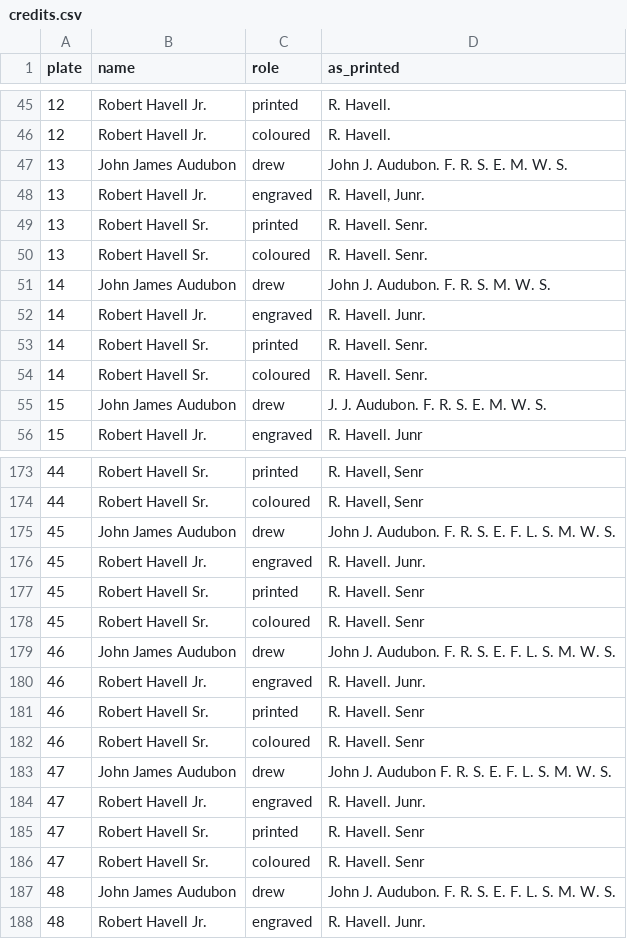
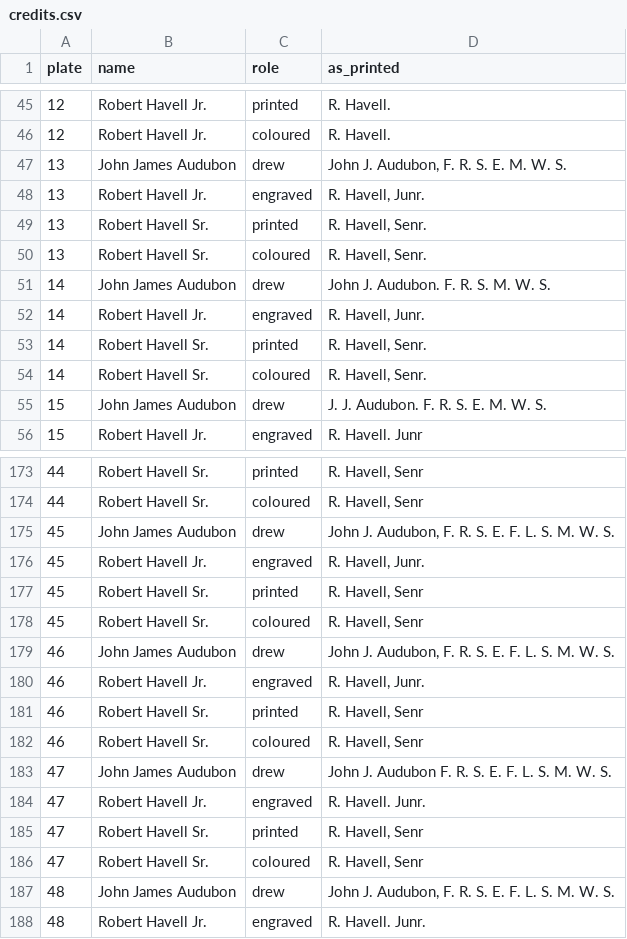
Before and after one commit to wr/historical-bird-plates, a CSV file: havell/credits.csv, drawn as a sheet; only a part is shown, gaps mark what is left out; the diff covers the shown part only.

Commit message:
Havell: credit lines' punctuation checked plate by plate

```diff
--- a/havell/credits.csv
+++ b/havell/credits.csv
@@ -46,10 +46,10 @@ plate,name,role,as_printed
 12,Robert Havell Jr.,coloured,R. Havell.
-13,John James Audubon,drew,John J. Audubon. F. R. S. E. M. W. S.
+13,John James Audubon,drew,"John J. Audubon, F. R. S. E. M. W. S."
 13,Robert Havell Jr.,engraved,"R. Havell, Junr."
-13,Robert Havell Sr.,printed,R. Havell. Senr.
-13,Robert Havell Sr.,coloured,R. Havell. Senr.
+13,Robert Havell Sr.,printed,"R. Havell, Senr."
+13,Robert Havell Sr.,coloured,"R. Havell, Senr."
 14,John James Audubon,drew,John J. Audubon. F. R. S. M. W. S.
-14,Robert Havell Jr.,engraved,R. Havell. Junr.
-14,Robert Havell Sr.,printed,R. Havell. Senr.
-14,Robert Havell Sr.,coloured,R. Havell. Senr.
+14,Robert Havell Jr.,engraved,"R. Havell, Junr."
+14,Robert Havell Sr.,printed,"R. Havell, Senr."
+14,Robert Havell Sr.,coloured,"R. Havell, Senr."
 15,John James Audubon,drew,J. J. Audubon. F. R. S. E. M. W. S.
@@ -174,15 +174,15 @@ plate,name,role,as_printed
 44,Robert Havell Sr.,coloured,"R. Havell, Senr"
-45,John James Audubon,drew,John J. Audubon. F. R. S. E. F. L. S. M. W. S.
-45,Robert Havell Jr.,engraved,R. Havell. Junr.
-45,Robert Havell Sr.,printed,R. Havell. Senr
-45,Robert Havell Sr.,coloured,R. Havell. Senr
-46,John James Audubon,drew,John J. Audubon. F. R. S. E. F. L. S. M. W. S.
-46,Robert Havell Jr.,engraved,R. Havell. Junr.
-46,Robert Havell Sr.,printed,R. Havell. Senr
-46,Robert Havell Sr.,coloured,R. Havell. Senr
+45,John James Audubon,drew,"John J. Audubon, F. R. S. E. F. L. S. M. W. S."
+45,Robert Havell Jr.,engraved,"R. Havell, Junr."
+45,Robert Havell Sr.,printed,"R. Havell, Senr"
+45,Robert Havell Sr.,coloured,"R. Havell, Senr"
+46,John James Audubon,drew,"John J. Audubon, F. R. S. E. F. L. S. M. W. S."
+46,Robert Havell Jr.,engraved,"R. Havell, Junr."
+46,Robert Havell Sr.,printed,"R. Havell, Senr"
+46,Robert Havell Sr.,coloured,"R. Havell, Senr"
 47,John James Audubon,drew,John J. Audubon F. R. S. E. F. L. S. M. W. S.
 47,Robert Havell Jr.,engraved,R. Havell. Junr.
-47,Robert Havell Sr.,printed,R. Havell. Senr
-47,Robert Havell Sr.,coloured,R. Havell. Senr
-48,John James Audubon,drew,John J. Audubon. F. R. S. E. F. L. S. M. W. S.
+47,Robert Havell Sr.,printed,"R. Havell, Senr"
+47,Robert Havell Sr.,coloured,"R. Havell, Senr"
+48,John James Audubon,drew,"John J. Audubon, F. R. S. E. F. L. S. M. W. S."
 48,Robert Havell Jr.,engraved,R. Havell. Junr.
```
Also changed, not shown: 67 edited cells elsewhere in this file, havell/plates.csv, 3 other files.
